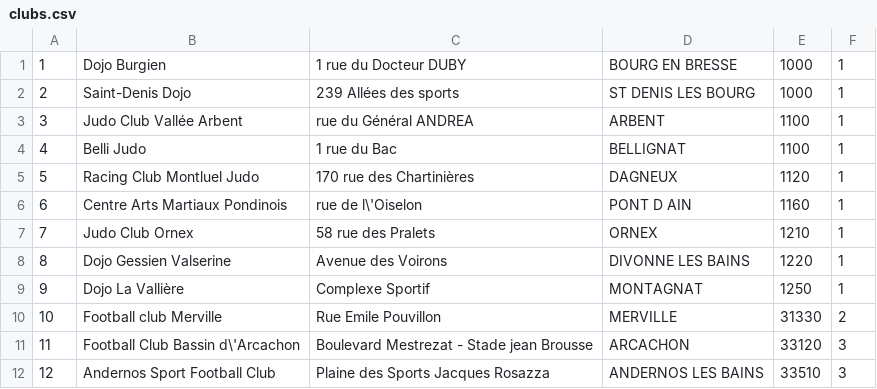
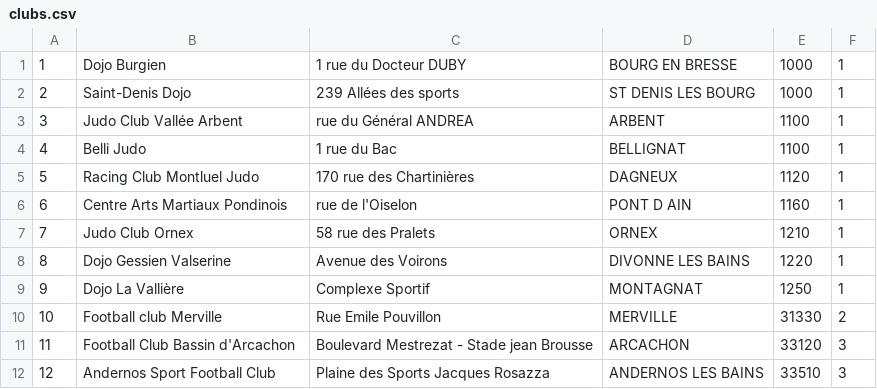
Before and after one commit to Theomanevit/FREDI, a CSV file: files/csv/clubs.csv, drawn as a sheet.

```diff
--- a/files/csv/clubs.csv
+++ b/files/csv/clubs.csv
@@ -5,3 +5,3 @@
 5;Racing Club Montluel Judo;170 rue des Chartinières;DAGNEUX;1120;1
-6;Centre Arts Martiaux Pondinois;rue de l\'Oiselon;PONT D AIN;1160;1
+6;Centre Arts Martiaux Pondinois;rue de l'Oiselon;PONT D AIN;1160;1
 7;Judo Club Ornex;58 rue des Pralets;ORNEX;1210;1
@@ -10,3 +10,3 @@
 10;Football club Merville;Rue Emile Pouvillon;MERVILLE;31330;2
-11;Football Club Bassin d\'Arcachon;Boulevard Mestrezat - Stade jean Brousse;ARCACHON;33120;3
+11;Football Club Bassin d'Arcachon;Boulevard Mestrezat - Stade jean Brousse;ARCACHON;33120;3
 12;Andernos Sport Football Club;Plaine des Sports Jacques Rosazza;ANDERNOS LES BAINS;33510;3
```
Also changed, not shown: 2 other files.
